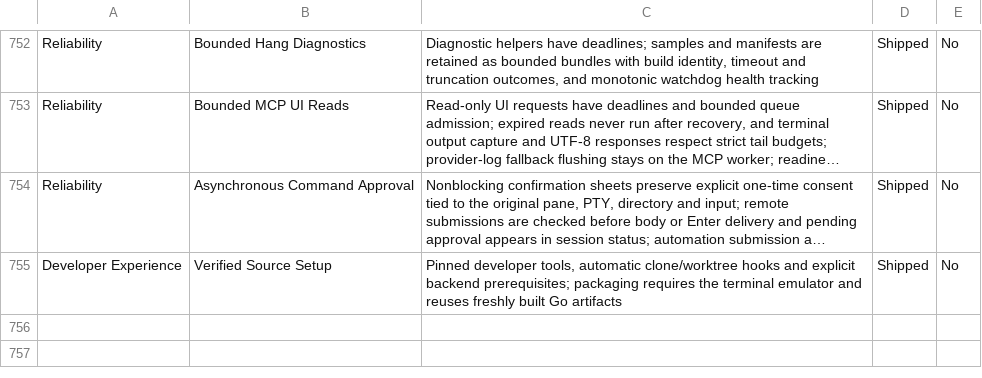
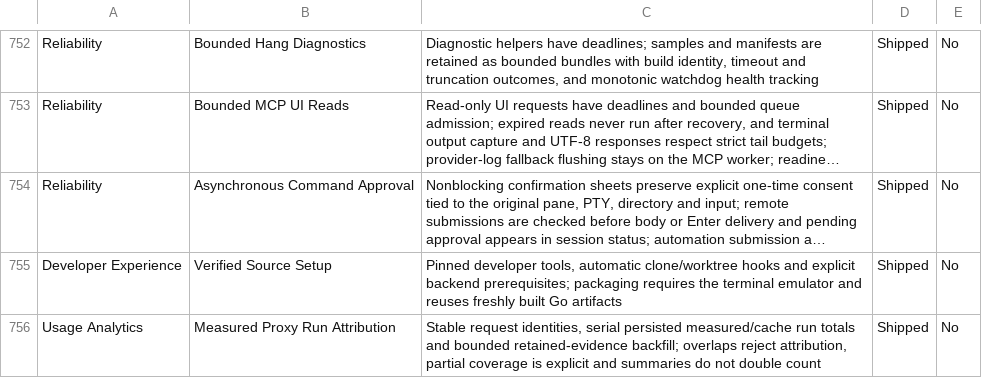
Before and after one commit to Aeptus/chau7, a CSV file: apps/chau7-macos/docs/features.csv, drawn as a sheet; only a part is shown, gaps mark what is left out; long unchanged cells end in …; the diff names each change by its address in the sheet, - before the commit and + after, or states it on an @@ line.

Commit message:
fix(telemetry): persist measured proxy usage with partial run coverage
Problem: Proxy evidence never reached stored run attribution, identical request
keys collapsed within a second and unsupported cache counters appeared as zero.
Decision: Persist stable request identity through analytics and IPC, reuse the
existing Core matcher with fail-closed identities and half-open windows, and own
bounded reconciliation on the serial store queue with independent metric baselines.
Rationale: Measured retained observations must not imply complete run coverage,
be counted twice, overwrite independent baselines irreversibly or invent absent
cache creation. Run lifecycle and backfill re-evaluate the same measured evidence.
Validation: Core ambiguity/identity/boundary/deduplication/coverage tests, native
isolated IPC-to-store fixtures and race-enabled Go provider/analytics/IPC tests.
Swift parse, strict formatting/lint and full native CI; no local app build or
live database query/mutation.

```diff
--- a/apps/chau7-macos/docs/features.csv
+++ b/apps/chau7-macos/docs/features.csv
+row 756: Usage Analytics | Measured Proxy Run Attribution | Stable request identities, serial persisted measured/cache run totals and bounded retained-evidence backfill; overlaps reject attribution, partial coverage is explicit and summaries do not double count | Shipped | No
```
Also changed, not shown: 19 other files.
